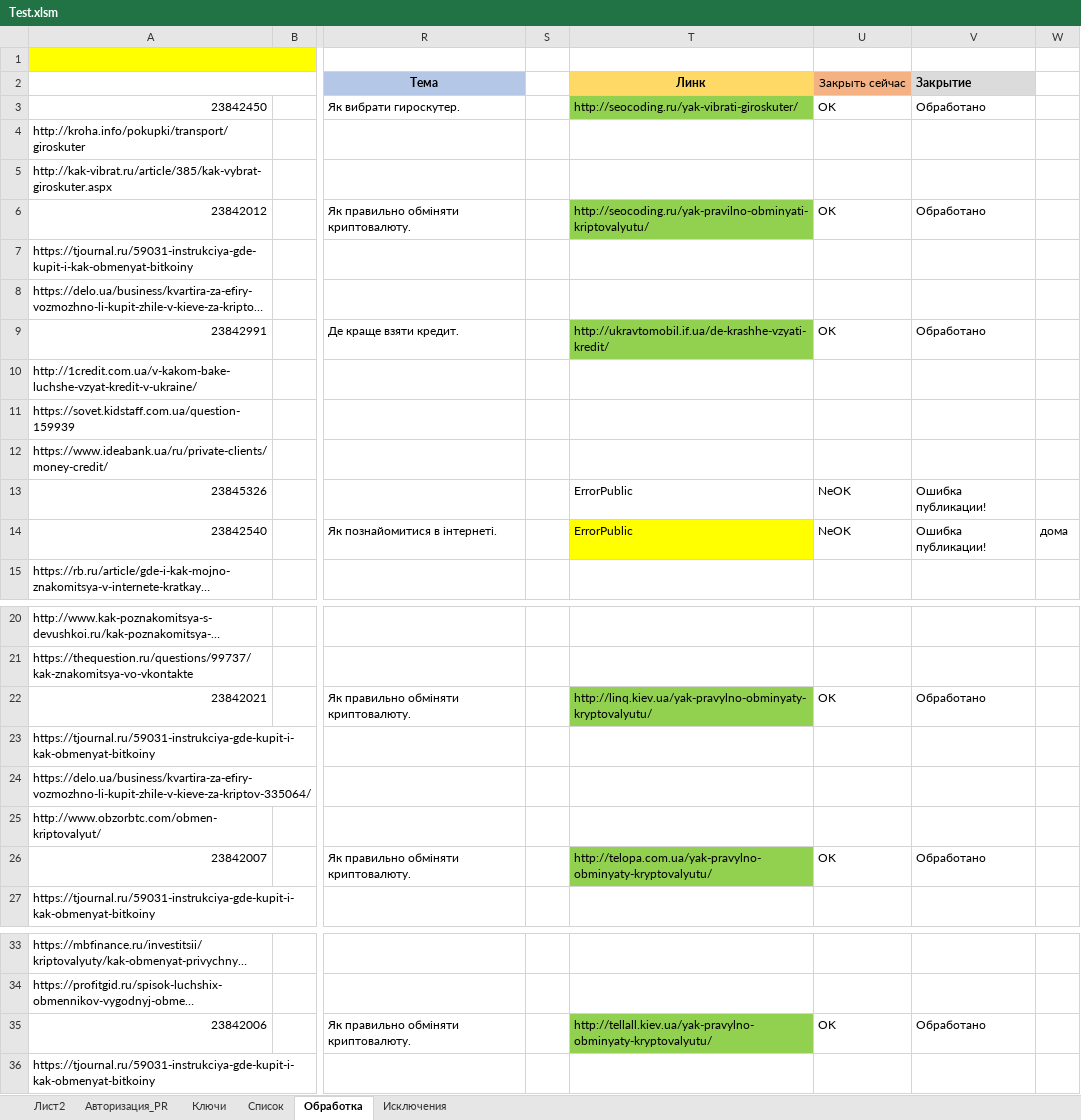
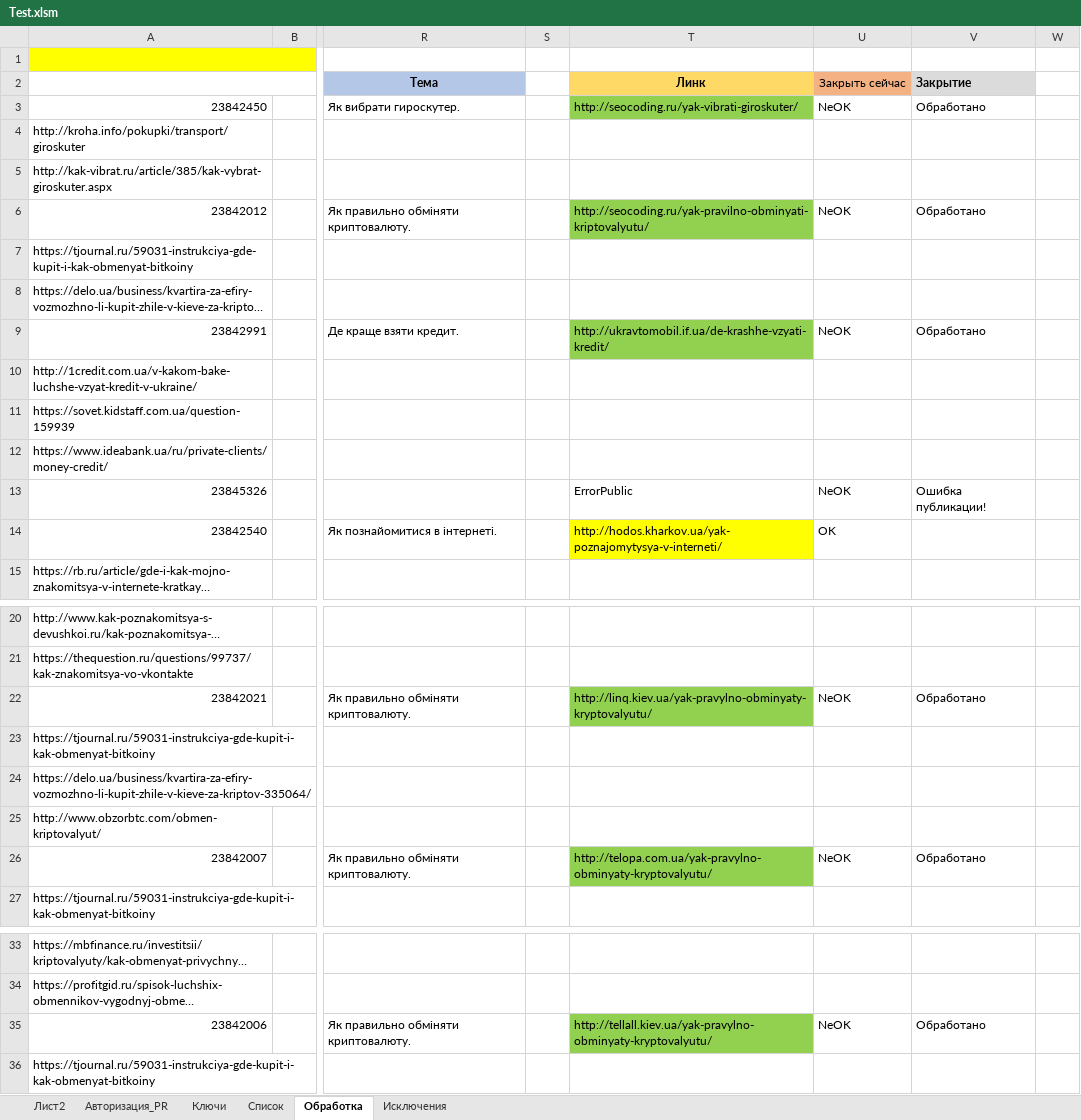
Before and after one commit to Goodron1981/MyMacros-master, an Excel workbook: Test.xlsm, sheet Обработка, drawn as a sheet; only a part is shown, gaps mark what is left out; long unchanged cells end in …; values as stored, in another font and other column widths than the file's, no borders; charts and pictures not drawn; the diff names each change by its address in the sheet, - before the commit and + after, or states it on an @@ line.

Commit message:
hhbvbvvcxcbvc
bvbvcbv

```diff
--- a/Test.xlsm (sheet Обработка)
+++ b/Test.xlsm (sheet Обработка)
-U3 (Закрыть сейчас): OK
+U3 (Закрыть сейчас): NeOK
-U6 (Закрыть сейчас): OK
+U6 (Закрыть сейчас): NeOK
-U9 (Закрыть сейчас): OK
+U9 (Закрыть сейчас): NeOK
-T14 (Линк): ErrorPublic
+T14 (Линк): http://hodos.kharkov.ua/yak-poznajomytysya-v-interneti/
-U14 (Закрыть сейчас): NeOK
+U14 (Закрыть сейчас): OK
-V14 (Закрытие): Ошибка публикации!
+V14 (Закрытие): (empty)
-W14: дома
+W14: (empty)
-U22 (Закрыть сейчас): OK
+U22 (Закрыть сейчас): NeOK
-U26 (Закрыть сейчас): OK
+U26 (Закрыть сейчас): NeOK
-U35 (Закрыть сейчас): OK
+U35 (Закрыть сейчас): NeOK
```
Also changed, not shown: sheet Список, charts or pictures.
